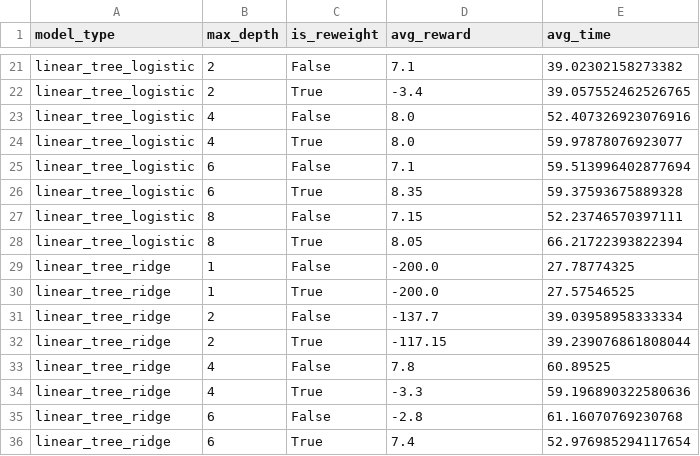
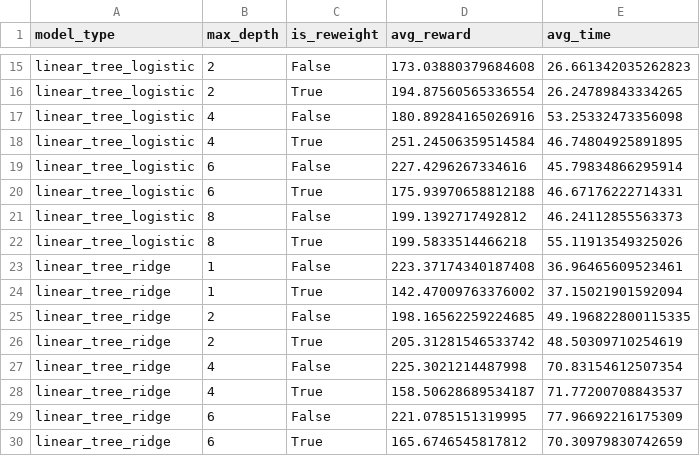
Before and after one commit to bedeio/ddqn, a CSV file: output.csv, drawn as a sheet; only a part is shown, gaps mark what is left out; addresses are those after the commit; the diff covers the shown part only; the diff names each change by its address in the sheet, - before the commit and + after, or states it on an @@ line.

```diff
--- a/output.csv
+++ b/output.csv
-D15 (avg_reward): 7.1
+D15 (avg_reward): 173.03880379684608
-E15 (avg_time): 39.02302158273382
+E15 (avg_time): 26.661342035262823
-D16 (avg_reward): -3.4
+D16 (avg_reward): 194.87560565336554
-E16 (avg_time): 39.057552462526765
+E16 (avg_time): 26.24789843334265
-D17 (avg_reward): 8.0
+D17 (avg_reward): 180.89284165026916
-E17 (avg_time): 52.407326923076916
+E17 (avg_time): 53.25332473356098
-D18 (avg_reward): 8.0
+D18 (avg_reward): 251.24506359514584
-E18 (avg_time): 59.97878076923077
+E18 (avg_time): 46.74804925891895
-D19 (avg_reward): 7.1
+D19 (avg_reward): 227.4296267334616
-E19 (avg_time): 59.513996402877694
+E19 (avg_time): 45.79834866295914
-D20 (avg_reward): 8.35
+D20 (avg_reward): 175.93970658812188
-E20 (avg_time): 59.37593675889328
+E20 (avg_time): 46.67176222714331
-D21 (avg_reward): 7.15
+D21 (avg_reward): 199.1392717492812
-E21 (avg_time): 52.23746570397111
+E21 (avg_time): 46.24112855563373
-D22 (avg_reward): 8.05
+D22 (avg_reward): 199.5833514466218
-E22 (avg_time): 66.21722393822394
+E22 (avg_time): 55.11913549325026
-D23 (avg_reward): -200.0
+D23 (avg_reward): 223.37174340187408
-E23 (avg_time): 27.78774325
+E23 (avg_time): 36.96465609523461
-D24 (avg_reward): -200.0
+D24 (avg_reward): 142.47009763376002
-E24 (avg_time): 27.57546525
+E24 (avg_time): 37.15021901592094
-D25 (avg_reward): -137.7
+D25 (avg_reward): 198.16562259224685
-E25 (avg_time): 39.03958958333334
+E25 (avg_time): 49.196822800115335
-D26 (avg_reward): -117.15
+D26 (avg_reward): 205.31281546533742
-E26 (avg_time): 39.239076861808044
+E26 (avg_time): 48.50309710254619
-D27 (avg_reward): 7.8
+D27 (avg_reward): 225.3021214487998
-E27 (avg_time): 60.89525
+E27 (avg_time): 70.83154612507354
-D28 (avg_reward): -3.3
+D28 (avg_reward): 158.50628689534187
-E28 (avg_time): 59.196890322580636
+E28 (avg_time): 71.77200708843537
-D29 (avg_reward): -2.8
+D29 (avg_reward): 221.0785151319995
-E29 (avg_time): 61.16070769230768
+E29 (avg_time): 77.96692216175309
-D30 (avg_reward): 7.4
+D30 (avg_reward): 165.6746545817812
-E30 (avg_time): 52.976985294117654
+E30 (avg_time): 70.30979830742659
```
Also changed, not shown: 6 removed rows and 30 edited cells elsewhere in this file, 2 other files.
